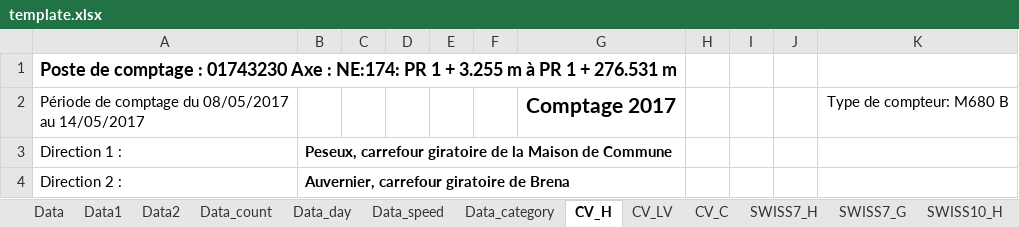
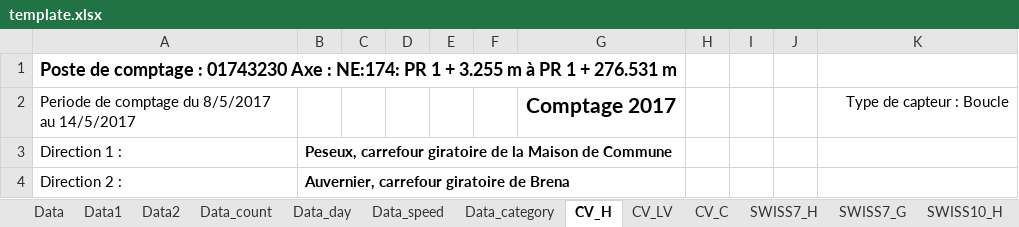
Before and after one commit to opengisch/OpenComptage, an Excel workbook: comptages/report/template.xlsx, sheet CV_H, drawn as a sheet; only a part is shown; values as stored, in another font and other column widths than the file's, no borders; the diff names each change by its address in the sheet, - before the commit and + after, or states it on an @@ line.

```diff
--- a/comptages/report/template.xlsx (sheet CV_H)
+++ b/comptages/report/template.xlsx (sheet CV_H)
-A2: Période de comptage du 08/05/2017 au 14/05/2017
+A2: Periode de comptage du 8/5/2017 au 14/5/2017
-K2: Type de compteur: M680 B
+K2: Type de capteur : Boucle
```
Also changed, not shown: sheet Data_count, formulas that keep their value, 1 other file.
